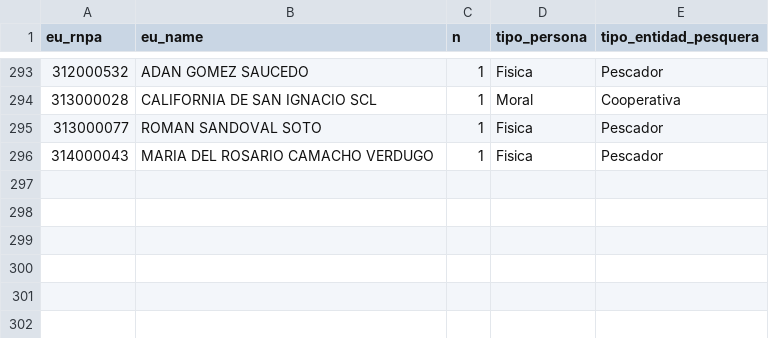
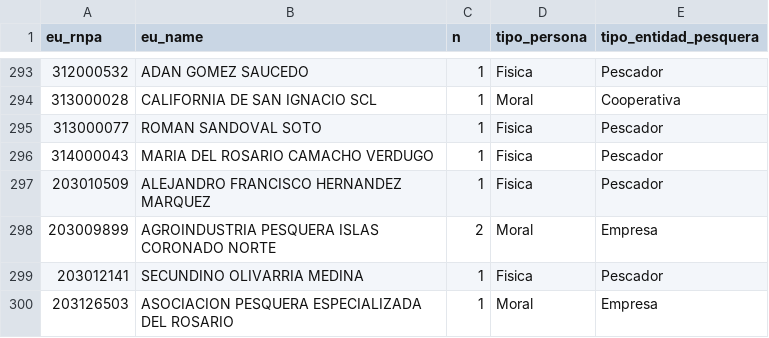
Before and after one commit to jcvdav/resilient_ssf, a CSV file: data/raw/eu_names_and_types.csv, drawn as a sheet; only a part is shown, gaps mark what is left out; the diff names each change by its address in the sheet, - before the commit and + after, or states it on an @@ line.

```diff
--- a/data/raw/eu_names_and_types.csv
+++ b/data/raw/eu_names_and_types.csv
+row 297: 203010509 | ALEJANDRO FRANCISCO HERNANDEZ MARQUEZ | 1 | Fisica | Pescador
+row 298: 203009899 | AGROINDUSTRIA PESQUERA ISLAS CORONADO NORTE | 2 | Moral | Empresa
+row 299: 203012141 | SECUNDINO OLIVARRIA MEDINA | 1 | Fisica | Pescador
+row 300: 203126503 | ASOCIACION PESQUERA ESPECIALIZADA DEL ROSARIO | 1 | Moral | Empresa
```
Also changed, not shown: 42 other files.
